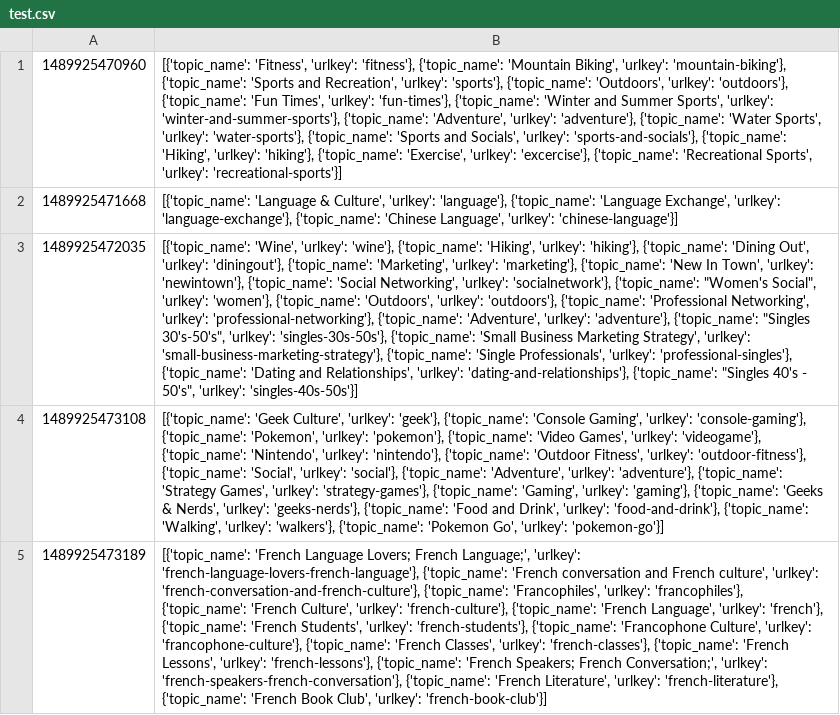
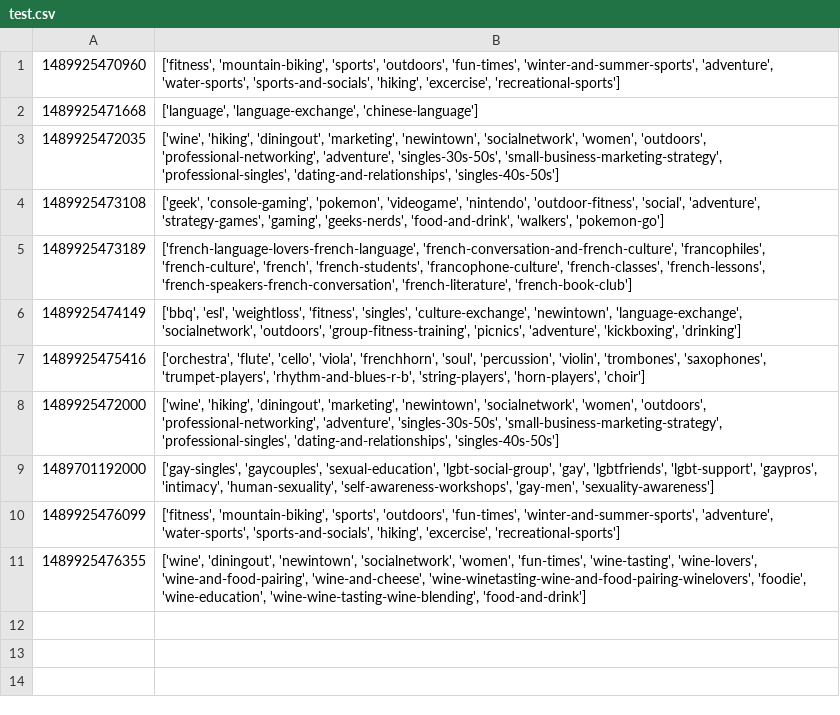
Before and after one commit to dejanu/DataSets, a CSV file: test.csv, drawn as a sheet; the diff names each change by its address in the sheet, - before the commit and + after, or states it on an @@ line.

Commit message:
Update test.csv

```diff
--- a/test.csv
+++ b/test.csv
-B1: [{'topic_name': 'Fitness', 'urlkey': 'fitness'}, {'topic_name': 'Mountain Biking', 'urlkey': 'mountain-biking'}, {'topic_name': 'Sports and Recreation', 'urlkey': 'sports'}, {'topic_name': 'Outdoors', 'urlkey': 'outdoors'}, {'topic_name': 'Fun Times', 'urlkey': 'fun-times'}, {'topic_name': 'Winter and Summer Sports', 'urlkey': 'winter-and-summer-sports'}, {'topic_name': 'Adventure', 'urlkey': 'adventure'}, {'topic_name': 'Water Sports', 'urlkey': 'water-sports'}, {'topic_name': 'Sports and Socials', 'urlkey': 'sports-and-socials'}, {'topic_name': 'Hiking', 'urlkey': 'hiking'}, {'topic_name': 'Exercise', 'urlkey': 'excercise'}, {'topic_name': 'Recreational Sports', 'urlkey': 'recreational-sports'}]
+B1: ['fitness', 'mountain-biking', 'sports', 'outdoors', 'fun-times', 'winter-and-summer-sports', 'adventure', 'water-sports', 'sports-and-socials', 'hiking', 'excercise', 'recreational-sports']
-B2: [{'topic_name': 'Language & Culture', 'urlkey': 'language'}, {'topic_name': 'Language Exchange', 'urlkey': 'language-exchange'}, {'topic_name': 'Chinese Language', 'urlkey': 'chinese-language'}]
+B2: ['language', 'language-exchange', 'chinese-language']
-B3: [{'topic_name': 'Wine', 'urlkey': 'wine'}, {'topic_name': 'Hiking', 'urlkey': 'hiking'}, {'topic_name': 'Dining Out', 'urlkey': 'diningout'}, {'topic_name': 'Marketing', 'urlkey': 'marketing'}, {'topic_name': 'New In Town', 'urlkey': 'newintown'}, {'topic_name': 'Social Networking', 'urlkey': 'socialnetwork'}, {'topic_name': "Women's Social", 'urlkey': 'women'}, {'topic_name': 'Outdoors', 'urlkey': 'outdoors'}, {'topic_name': 'Professional Networking', 'urlkey': 'professional-networking'}, {'topic_name': 'Adventure', 'urlkey': 'adventure'}, {'topic_name': "Singles 30's-50's", 'urlkey': 'singles-30s-50s'}, {'topic_name': 'Small Business Marketing Strategy', 'urlkey': 'small-business-marketing-strategy'}, {'topic_name': 'Single Professionals', 'urlkey': 'professional-singles'}, {'topic_name': 'Dating and Relationships', 'urlkey': 'dating-and-relationships'}, {'topic_name': "Singles 40's - 50's", 'urlkey': 'singles-40s-50s'}]
+B3: ['wine', 'hiking', 'diningout', 'marketing', 'newintown', 'socialnetwork', 'women', 'outdoors', 'professional-networking', 'adventure', 'singles-30s-50s', 'small-business-marketing-strategy', 'professional-singles', 'dating-and-relationships', 'singles-40s-50s']
-B4: [{'topic_name': 'Geek Culture', 'urlkey': 'geek'}, {'topic_name': 'Console Gaming', 'urlkey': 'console-gaming'}, {'topic_name': 'Pokemon', 'urlkey': 'pokemon'}, {'topic_name': 'Video Games', 'urlkey': 'videogame'}, {'topic_name': 'Nintendo', 'urlkey': 'nintendo'}, {'topic_name': 'Outdoor Fitness', 'urlkey': 'outdoor-fitness'}, {'topic_name': 'Social', 'urlkey': 'social'}, {'topic_name': 'Adventure', 'urlkey': 'adventure'}, {'topic_name': 'Strategy Games', 'urlkey': 'strategy-games'}, {'topic_name': 'Gaming', 'urlkey': 'gaming'}, {'topic_name': 'Geeks & Nerds', 'urlkey': 'geeks-nerds'}, {'topic_name': 'Food and Drink', 'urlkey': 'food-and-drink'}, {'topic_name': 'Walking', 'urlkey': 'walkers'}, {'topic_name': 'Pokemon Go', 'urlkey': 'pokemon-go'}]
+B4: ['geek', 'console-gaming', 'pokemon', 'videogame', 'nintendo', 'outdoor-fitness', 'social', 'adventure', 'strategy-games', 'gaming', 'geeks-nerds', 'food-and-drink', 'walkers', 'pokemon-go']
-B5: [{'topic_name': 'French Language Lovers; French Language;', 'urlkey': 'french-language-lovers-french-language'}, {'topic_name': 'French conversation and French culture', 'urlkey': 'french-conversation-and-french-culture'}, {'topic_name': 'Francophiles', 'urlkey': 'francophiles'}, {'topic_name': 'French Culture', 'urlkey': 'french-culture'}, {'topic_name': 'French Language', 'urlkey': 'french'}, {'topic_name': 'French Students', 'urlkey': 'french-students'}, {'topic_name': 'Francophone Culture', 'urlkey': 'francophone-culture'}, {'topic_name': 'French Classes', 'urlkey': 'french-classes'}, {'topic_name': 'French Lessons', 'urlkey': 'french-lessons'}, {'topic_name': 'French Speakers; French Conversation;', 'urlkey': 'french-speakers-french-conversation'}, {'topic_name': 'French Literature', 'urlkey': 'french-literature'}, {'topic_name': 'French Book Club', 'urlkey': 'french-book-club'}]
+B5: ['french-language-lovers-french-language', 'french-conversation-and-french-culture', 'francophiles', 'french-culture', 'french', 'french-students', 'francophone-culture', 'french-classes', 'french-lessons', 'french-speakers-french-conversation', 'french-literature', 'french-book-club']
+row 6: 1489925474149 | ['bbq', 'esl', 'weightloss', 'fitness', 'singles', 'culture-exchange', 'newintown', 'language-exchange', 'socialnetwork', 'outdoors', 'group-fitness-training', 'picnics', 'adventure', 'kickboxing', 'drinking']
+row 7: 1489925475416 | ['orchestra', 'flute', 'cello', 'viola', 'frenchhorn', 'soul', 'percussion', 'violin', 'trombones', 'saxophones', 'trumpet-players', 'rhythm-and-blues-r-b', 'string-players', 'horn-players', 'choir']
+row 8: 1489925472000 | ['wine', 'hiking', 'diningout', 'marketing', 'newintown', 'socialnetwork', 'women', 'outdoors', 'professional-networking', 'adventure', 'singles-30s-50s', 'small-business-marketing-strategy', 'professional-singles', 'dating-and-relationships', 'singles-40s-50s']
+row 9: 1489701192000 | ['gay-singles', 'gaycouples', 'sexual-education', 'lgbt-social-group', 'gay', 'lgbtfriends', 'lgbt-support', 'gaypros', 'intimacy', 'human-sexuality', 'self-awareness-workshops', 'gay-men', 'sexuality-awareness']
+row 10: 1489925476099 | ['fitness', 'mountain-biking', 'sports', 'outdoors', 'fun-times', 'winter-and-summer-sports', 'adventure', 'water-sports', 'sports-and-socials', 'hiking', 'excercise', 'recreational-sports']
+row 11: 1489925476355 | ['wine', 'diningout', 'newintown', 'socialnetwork', 'women', 'fun-times', 'wine-tasting', 'wine-lovers', 'wine-and-food-pairing', 'wine-and-cheese', 'wine-winetasting-wine-and-food-pairing-winelovers', 'foodie', 'wine-education', 'wine-wine-tasting-wine-blending', 'food-and-drink']
```
